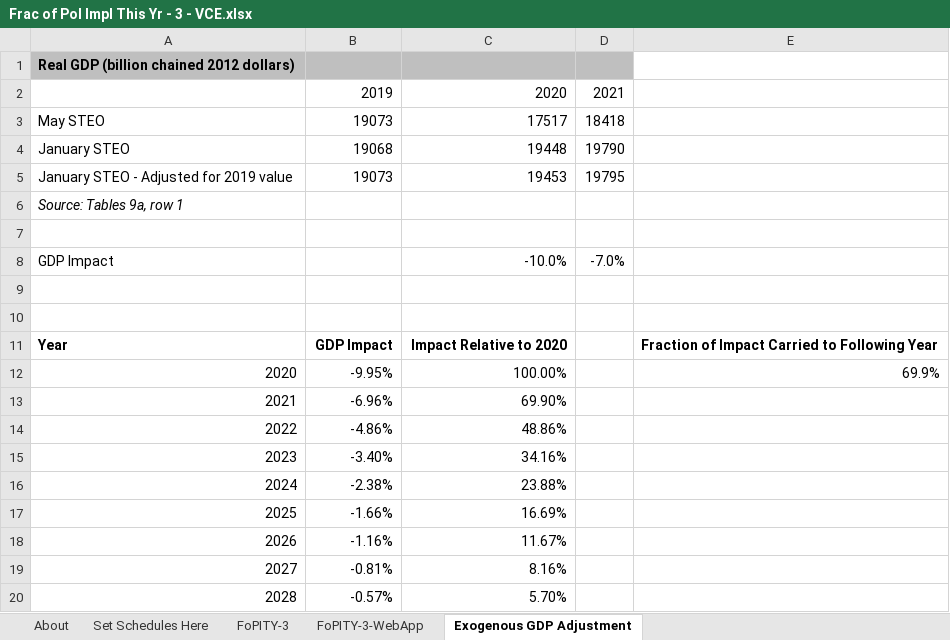
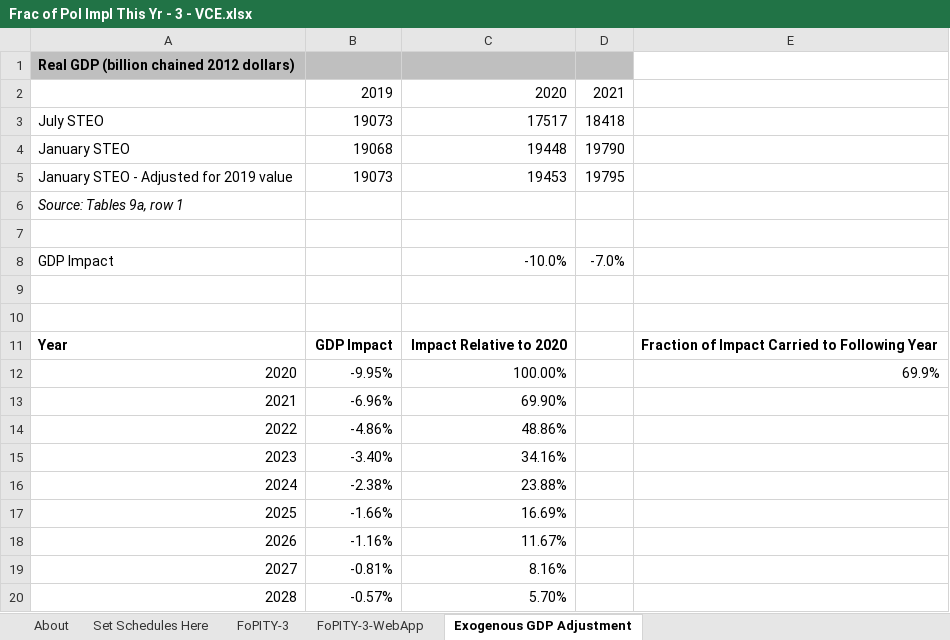
Before and after one commit to EnergyInnovation/eps-virginia, an Excel workbook: InputData/plcy-schd/FoPITY/Frac of Pol Impl This Yr - 3 - VCE.xlsx, sheet Exogenous GDP Adjustment, drawn as a sheet; values as stored, in another font and other column widths than the file's, no borders; the diff names each change by its address in the sheet, - before the commit and + after, or states it on an @@ line.

```diff
--- a/InputData/plcy-schd/FoPITY/Frac of Pol Impl This Yr - 3 - VCE.xlsx (sheet Exogenous GDP Adjustment)
+++ b/InputData/plcy-schd/FoPITY/Frac of Pol Impl This Yr - 3 - VCE.xlsx (sheet Exogenous GDP Adjustment)
-A3: May STEO
+A3: July STEO
```
Also changed, not shown: sheet FoPITY-3-WebApp, formulas that keep their value, charts or pictures, 1 other file.
